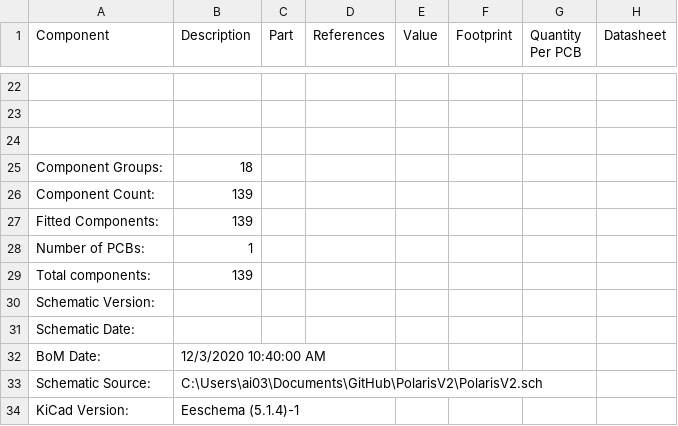
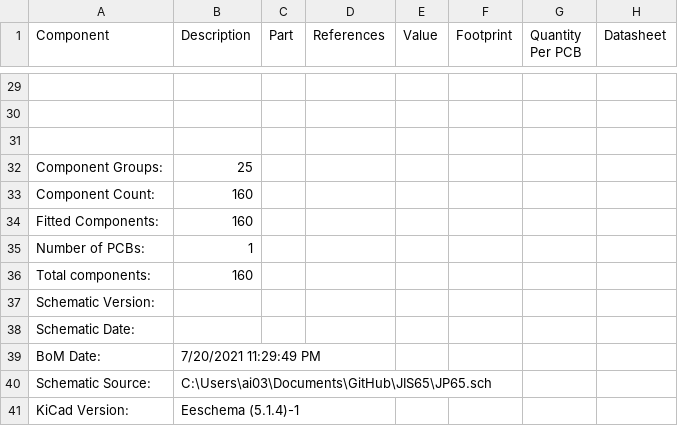
Before and after one commit to ai03-2725/JP65, a CSV file: JP65_bom_.csv, drawn as a sheet; only a part is shown, gaps mark what is left out; addresses are those after the commit; the diff covers the shown part only; the diff names each change by its address in the sheet, - before the commit and + after, or states it on an @@ line.

```diff
--- a/JP65_bom_.csv
+++ b/JP65_bom_.csv
-B32 (Description): 18
+B32 (Description): 25
-B33:B34 (Description): 139
+B33:B34 (Description): 160
-B36 (Description): 139
+B36 (Description): 160
-B39 (Description): 12/3/2020 10:40:00 AM
+B39 (Description): 7/20/2021 11:29:49 PM
-B40 (Description): C:\Users\ai03\Documents\GitHub\PolarisV2\PolarisV2.sch
+B40 (Description): C:\Users\ai03\Documents\GitHub\JIS65\JP65.sch
```
Also changed, not shown: 9 added rows, 2 removed rows, 14 edited cells and row numbers in column A elsewhere in this file.
